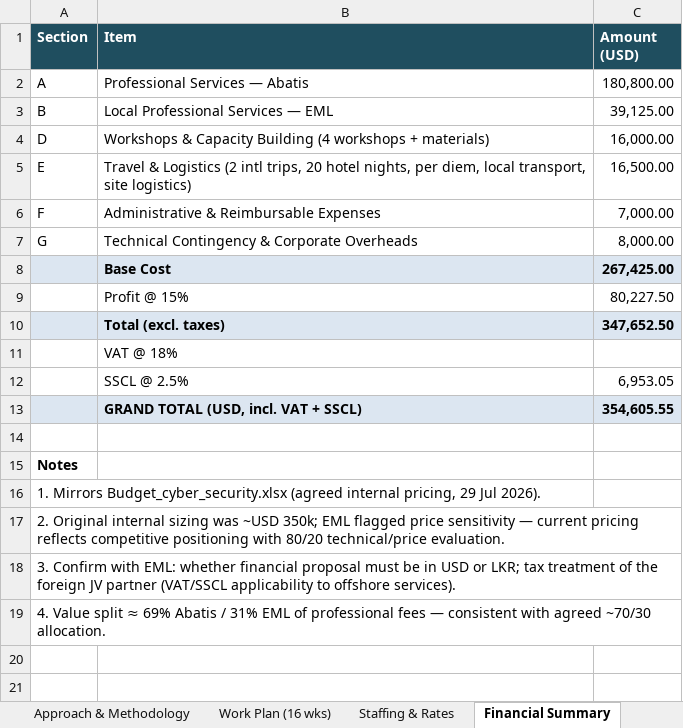
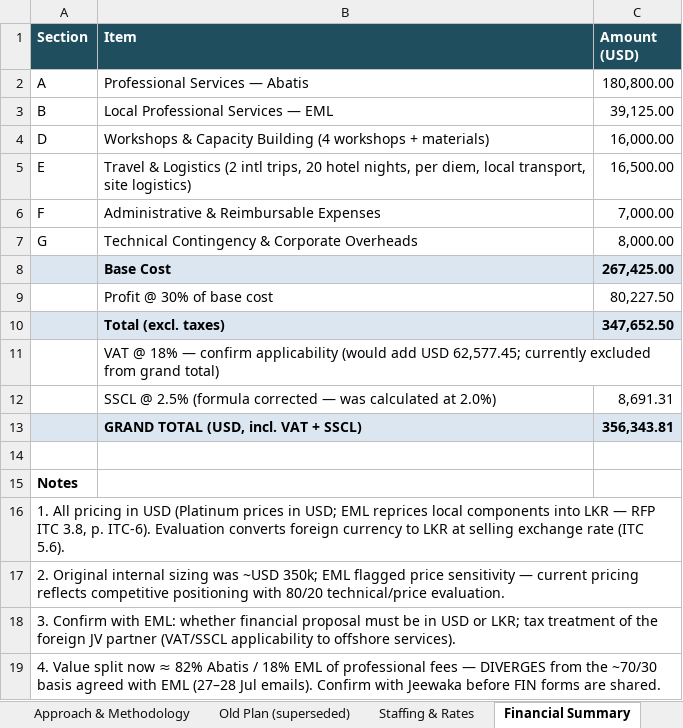
Before and after one commit to cbarter2003-HBR/Abatis--Excel, an Excel workbook: PUCSL_Submission_Response_Workbook.xlsx, sheet Financial Summary, drawn as a sheet; values as stored, in another font and other column widths than the file's, no borders; removed rows and columns are numbered as before the commit, all else as after; the diff names each change by its address in the sheet, - before the commit and + after, or states it on an @@ line.

```diff
--- a/PUCSL_Submission_Response_Workbook.xlsx (sheet Financial Summary)
+++ b/PUCSL_Submission_Response_Workbook.xlsx (sheet Financial Summary)
-sheet tab: Work Plan (16 wks)
+sheet tab: Old Plan (superseded)
-B9 (Item): Profit @ 15%
+B9 (Item): Profit @ 30% of base cost
-B11 (Item): …@ 18%
+B11 (Item): …@ 18% — confirm applicability (would add USD 62,577.45; currently excluded from grand total)
-row 12:  | SSCL @ 2.5% | 6,953.05
-row 13:  | GRAND TOTAL (USD, incl. VAT + SSCL) | 354,605.55
+row 12:  | SSCL @ 2.5% (formula corrected — was calculated at 2.0%) | 8,691.31
+row 13:  | GRAND TOTAL (USD, incl. VAT + SSCL) | 356,343.81
-A16 (Section): 1. Mirrors Budget_cyber_security.xlsx (agreed internal pricing, 29 Jul 2026).
+A16 (Section): 1. All pricing in USD (Platinum prices in USD; EML reprices local components into LKR — RFP ITC 3.8, p. ITC-6). Evaluation converts foreign currency to LKR at selling exchange rate (ITC 5.6).
-A19 (Section): …Value split ≈ 69% Abatis / 31% EML of professional fees — consistent with agreed ~70/30 allocation.
+A19 (Section): …Value split now ≈ 82% Abatis / 18% EML of professional fees — DIVERGES from the ~70/30 basis agreed with EML (27–28 Jul emails). Confirm with Jeewaka before FIN forms are shared.
```
Also changed, not shown: sheet Outstanding Items, sheet Submission Checklist, sheet Staffing & Rates, other sheet tabs, 1 other file.
